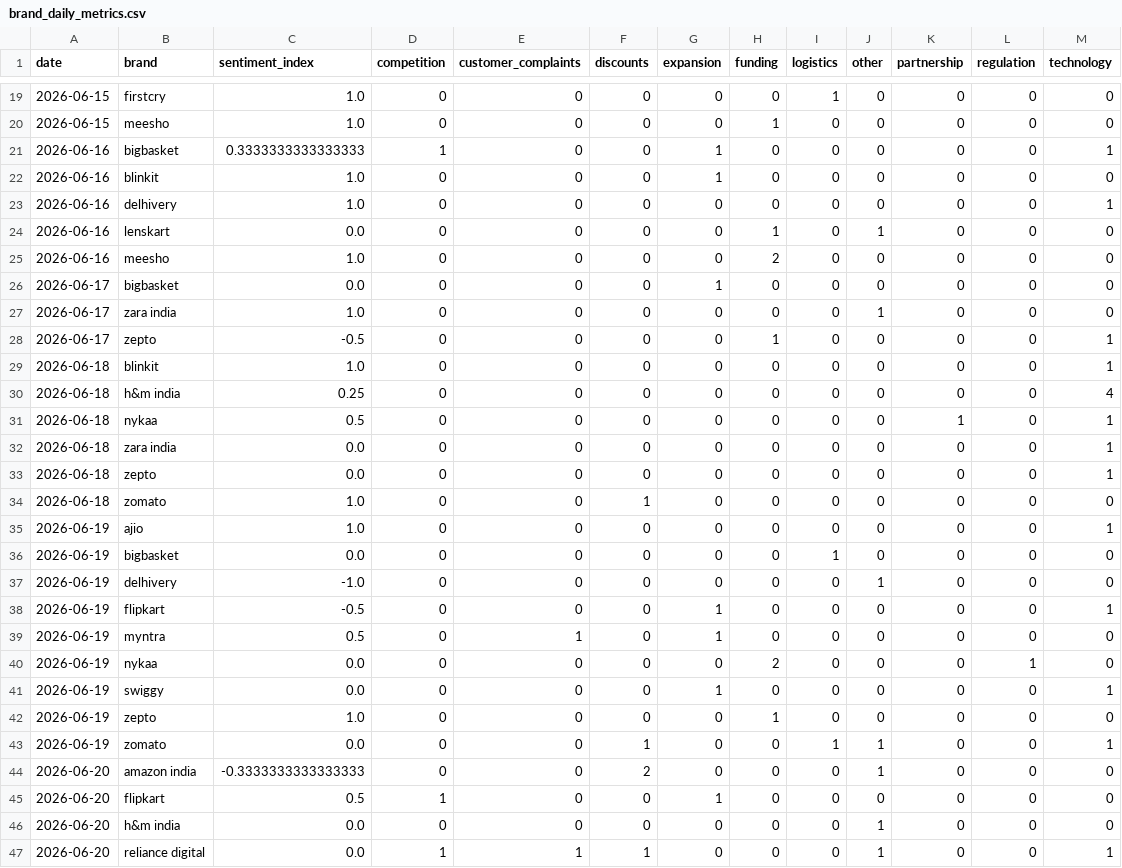
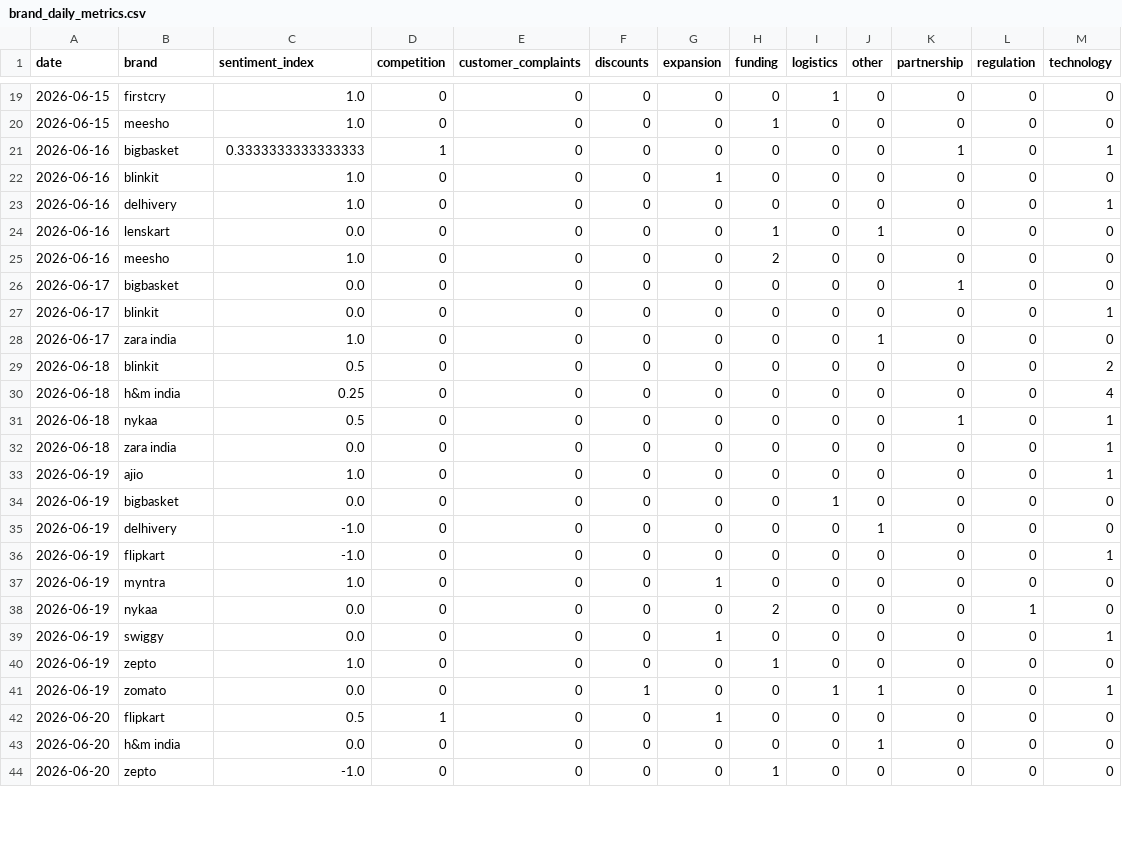
Before and after one commit to akanksha726/Infosys-Springboard, a CSV file: data/processed/brand_daily_metrics.csv, drawn as a sheet; only a part is shown, gaps mark what is left out; the diff covers the shown part only.

```diff
--- a/data/processed/brand_daily_metrics.csv
+++ b/data/processed/brand_daily_metrics.csv
@@ -20,3 +20,3 @@ date,brand,sentiment_index,competition,customer_complaints,discounts,expansion,f
 2026-06-15,meesho,1.0,0,0,0,0,1,0,0,0,0,0
-2026-06-16,bigbasket,0.3333333333333333,1,0,0,1,0,0,0,0,0,1
+2026-06-16,bigbasket,0.3333333333333333,1,0,0,0,0,0,0,1,0,1
 2026-06-16,blinkit,1.0,0,0,0,1,0,0,0,0,0,0
@@ -25,6 +25,6 @@ date,brand,sentiment_index,competition,customer_complaints,discounts,expansion,f
 2026-06-16,meesho,1.0,0,0,0,0,2,0,0,0,0,0
-2026-06-17,bigbasket,0.0,0,0,0,1,0,0,0,0,0,0
+2026-06-17,bigbasket,0.0,0,0,0,0,0,0,0,1,0,0
+2026-06-17,blinkit,0.0,0,0,0,0,0,0,0,0,0,1
 2026-06-17,zara india,1.0,0,0,0,0,0,0,1,0,0,0
-2026-06-17,zepto,-0.5,0,0,0,0,1,0,0,0,0,1
-2026-06-18,blinkit,1.0,0,0,0,0,0,0,0,0,0,1
+2026-06-18,blinkit,0.5,0,0,0,0,0,0,0,0,0,2
 2026-06-18,h&m india,0.25,0,0,0,0,0,0,0,0,0,4
@@ -32,4 +32,2 @@ date,brand,sentiment_index,competition,customer_complaints,discounts,expansion,f
 2026-06-18,zara india,0.0,0,0,0,0,0,0,0,0,0,1
-2026-06-18,zepto,0.0,0,0,0,0,0,0,0,0,0,1
-2026-06-18,zomato,1.0,0,0,1,0,0,0,0,0,0,0
 2026-06-19,ajio,1.0,0,0,0,0,0,0,0,0,0,1
@@ -37,4 +35,4 @@ date,brand,sentiment_index,competition,customer_complaints,discounts,expansion,f
 2026-06-19,delhivery,-1.0,0,0,0,0,0,0,1,0,0,0
-2026-06-19,flipkart,-0.5,0,0,0,1,0,0,0,0,0,1
-2026-06-19,myntra,0.5,0,1,0,1,0,0,0,0,0,0
+2026-06-19,flipkart,-1.0,0,0,0,0,0,0,0,0,0,1
+2026-06-19,myntra,1.0,0,0,0,1,0,0,0,0,0,0
 2026-06-19,nykaa,0.0,0,0,0,0,2,0,0,0,1,0
@@ -43,5 +41,4 @@ date,brand,sentiment_index,competition,customer_complaints,discounts,expansion,f
 2026-06-19,zomato,0.0,0,0,1,0,0,1,1,0,0,1
-2026-06-20,amazon india,-0.3333333333333333,0,0,2,0,0,0,1,0,0,0
 2026-06-20,flipkart,0.5,1,0,0,1,0,0,0,0,0,0
 2026-06-20,h&m india,0.0,0,0,0,0,0,0,1,0,0,0
-2026-06-20,reliance digital,0.0,1,1,1,0,0,0,1,0,0,1
+2026-06-20,zepto,-1.0,0,0,0,0,1,0,0,0,0,0
```
Also changed, not shown: 6 added rows, 1 removed row and 4 edited cells elsewhere in this file, data/processed/daily_market_metrics.csv, data/processed/market_forecast_history.csv, 1 other file.
